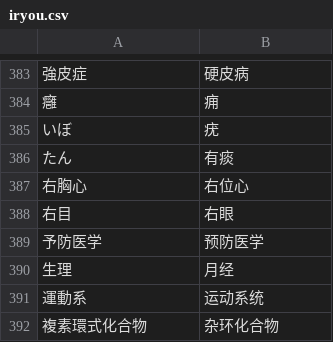
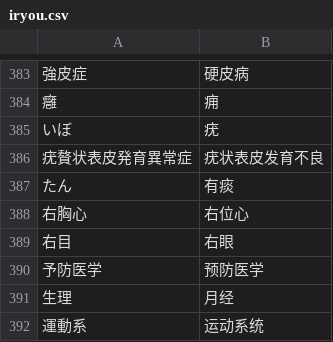
Before and after one commit to xfq/glossary, a CSV file: iryou.csv, drawn as a sheet; only a part is shown, gaps mark what is left out; the shorter side is filled out with more unchanged rows; the diff names each change by its address in the sheet, - before the commit and + after, or states it on an @@ line.

```diff
--- a/iryou.csv
+++ b/iryou.csv
+row 386: 疣贅状表皮発育異常症 | 疣状表皮发育不良
```
Also changed, not shown: 1 other file.
